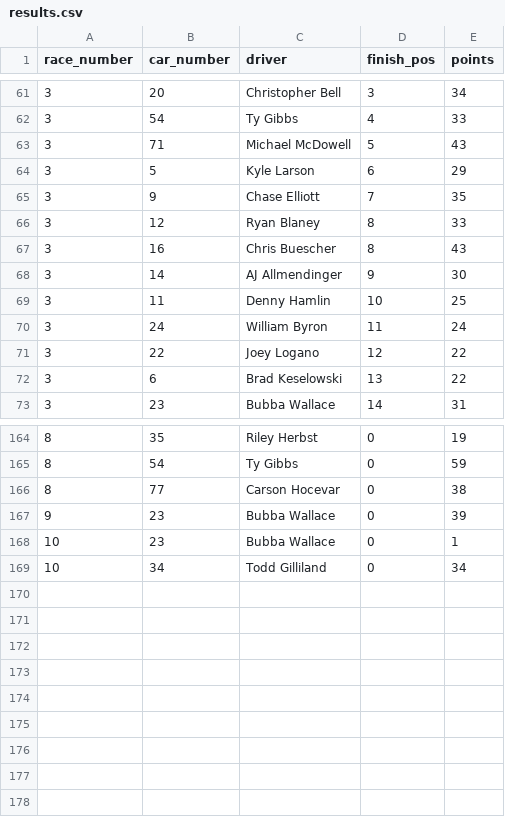
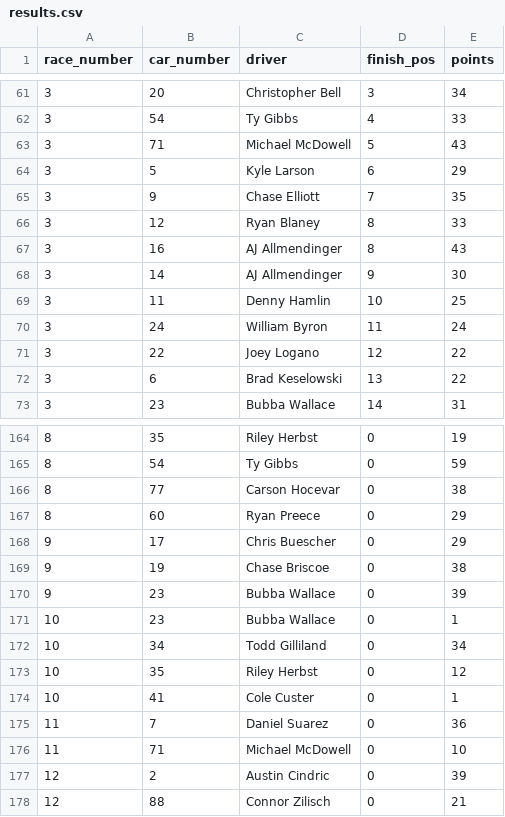
Before and after one commit to barter7/nascar-36for36, a CSV file: data/results.csv, drawn as a sheet; only a part is shown, gaps mark what is left out.

Commit message:
Update all picks and results through race 12
Mike: weeks 8-12 (#54/59, #17/29, #41/1, #71/10, #2/39)
Matt: weeks 8-12 (#60/29, #19/38, #35/12, #77/?, #88/21)
Brian: weeks 11-12 (#7/36, #88/21)
Tom: weeks 11-12 (#7/36, #88/21)
Fix driver roster (16=Allmendinger, 17=Buescher, 19=Briscoe, 20=Bell)

```diff
--- a/data/results.csv
+++ b/data/results.csv
@@ -66,3 +66,3 @@ race_number,car_number,driver,finish_pos,points
 3,12,Ryan Blaney,8,33
-3,16,Chris Buescher,8,43
+3,16,AJ Allmendinger,8,43
 3,14,AJ Allmendinger,9,30
@@ -166,2 +166,5 @@ race_number,car_number,driver,finish_pos,points
 8,77,Carson Hocevar,0,38
+8,60,Ryan Preece,0,29
+9,17,Chris Buescher,0,29
+9,19,Chase Briscoe,0,38
 9,23,Bubba Wallace,0,39
@@ -169 +172,7 @@ race_number,car_number,driver,finish_pos,points
 10,34,Todd Gilliland,0,34
+10,35,Riley Herbst,0,12
+10,41,Cole Custer,0,1
+11,7,Daniel Suarez,0,36
+11,71,Michael McDowell,0,10
+12,2,Austin Cindric,0,39
+12,88,Connor Zilisch,0,21
```
Also changed, not shown: data/picks.csv.
